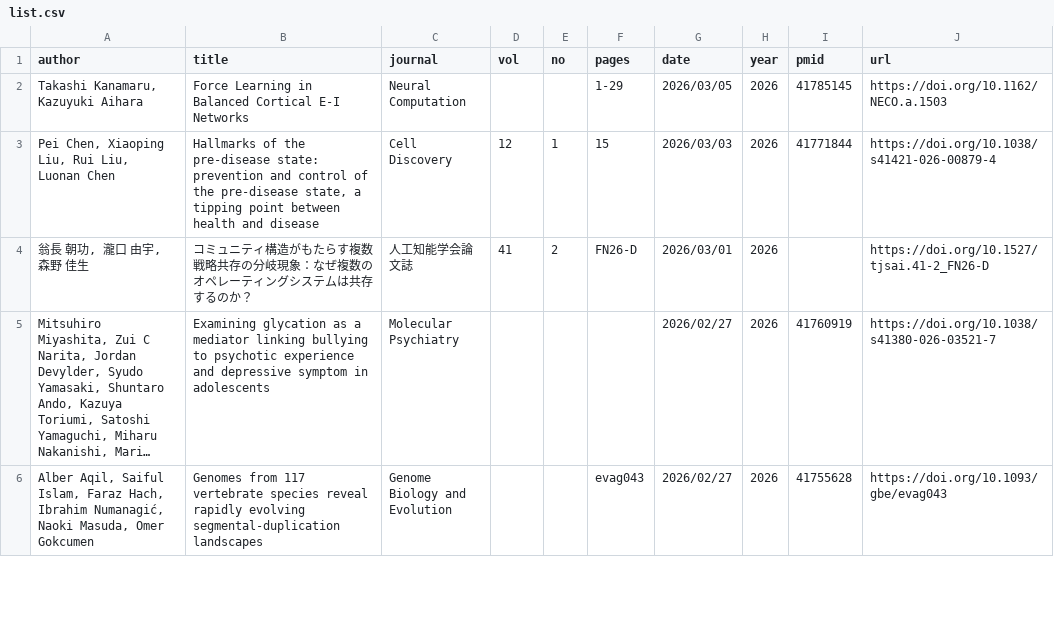
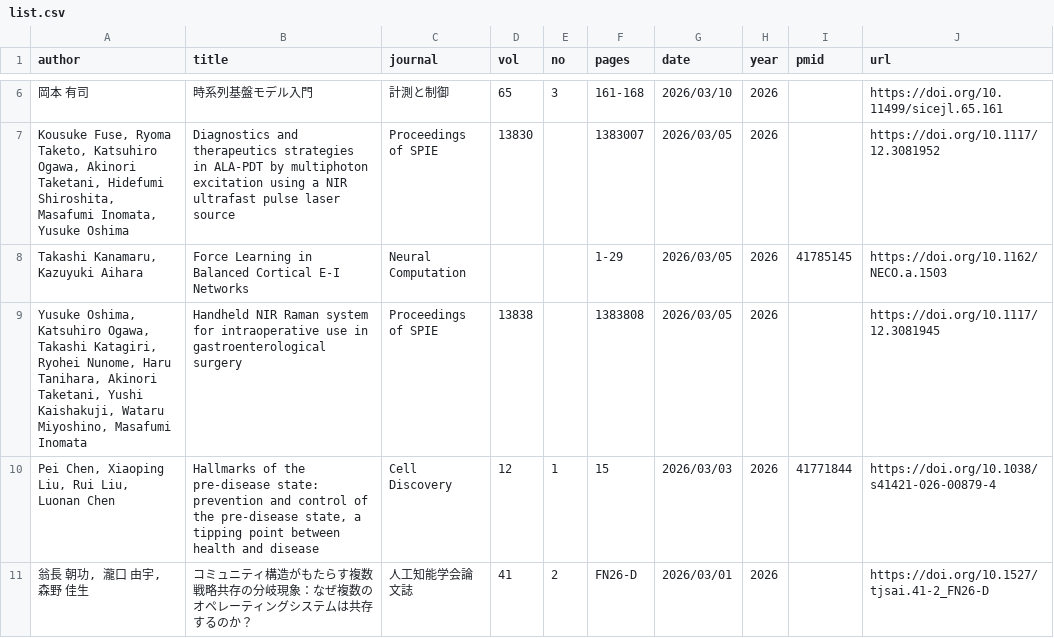
Before and after one commit to okumakito/okumakito.github.io, a CSV file: 20260227/list.csv, drawn as a sheet; only a part is shown, gaps mark what is left out; the shorter side is filled out with more unchanged rows; long unchanged cells end in …; the diff covers the shown part only.

Commit message:
updated ms publication list

```diff
--- a/20260227/list.csv
+++ b/20260227/list.csv
@@ -2,2 +6,5 @@
+岡本 有司,時系列基盤モデル入門,計測と制御,65,3,161-168,2026/03/10,2026,,https://doi.org/10.11499/sicejl.65.161
+"Kousuke Fuse, Ryoma Taketo, Katsuhiro Ogawa, Akinori Taketani, Hidefumi Shiroshita, Masafumi Inomata, Yusuke Oshima",Diagnostics and therapeutics strategies in ALA-PDT by multiphoton excitation using a NIR ultrafast pulse laser source,Proceedings of SPIE,13830,,1383007,2026/03/05,2026,,https://doi.org/10.1117/12.3081952
 "Takashi Kanamaru, Kazuyuki Aihara",Force Learning in Balanced Cortical E-I Networks,Neural Computation,,,1-29,2026/03/05,2026,41785145,https://doi.org/10.1162/NECO.a.1503
+"Yusuke Oshima, Katsuhiro Ogawa, Takashi Katagiri, Ryohei Nunome, Haru Tanihara, Akinori Taketani, Yushi Kaishakuji, Wataru Miyoshino, Masafumi Inomata",Handheld NIR Raman system for intraoperative use in gastroenterological surgery,Proceedings of SPIE,13838,,1383808,2026/03/05,2026,,https://doi.org/10.1117/12.3081945
 "Pei Chen, Xiaoping Liu, Rui Liu, Luonan Chen","Hallmarks of the pre-disease state: prevention and control of the pre-disease state, a tipping point between health and disease",Cell Discovery,12,1,15,2026/03/03,2026,41771844,https://doi.org/10.1038/s41421-026-00879-4
```
Also changed, not shown: 4 added rows and 3 edited cells elsewhere in this file, 2 other files.
